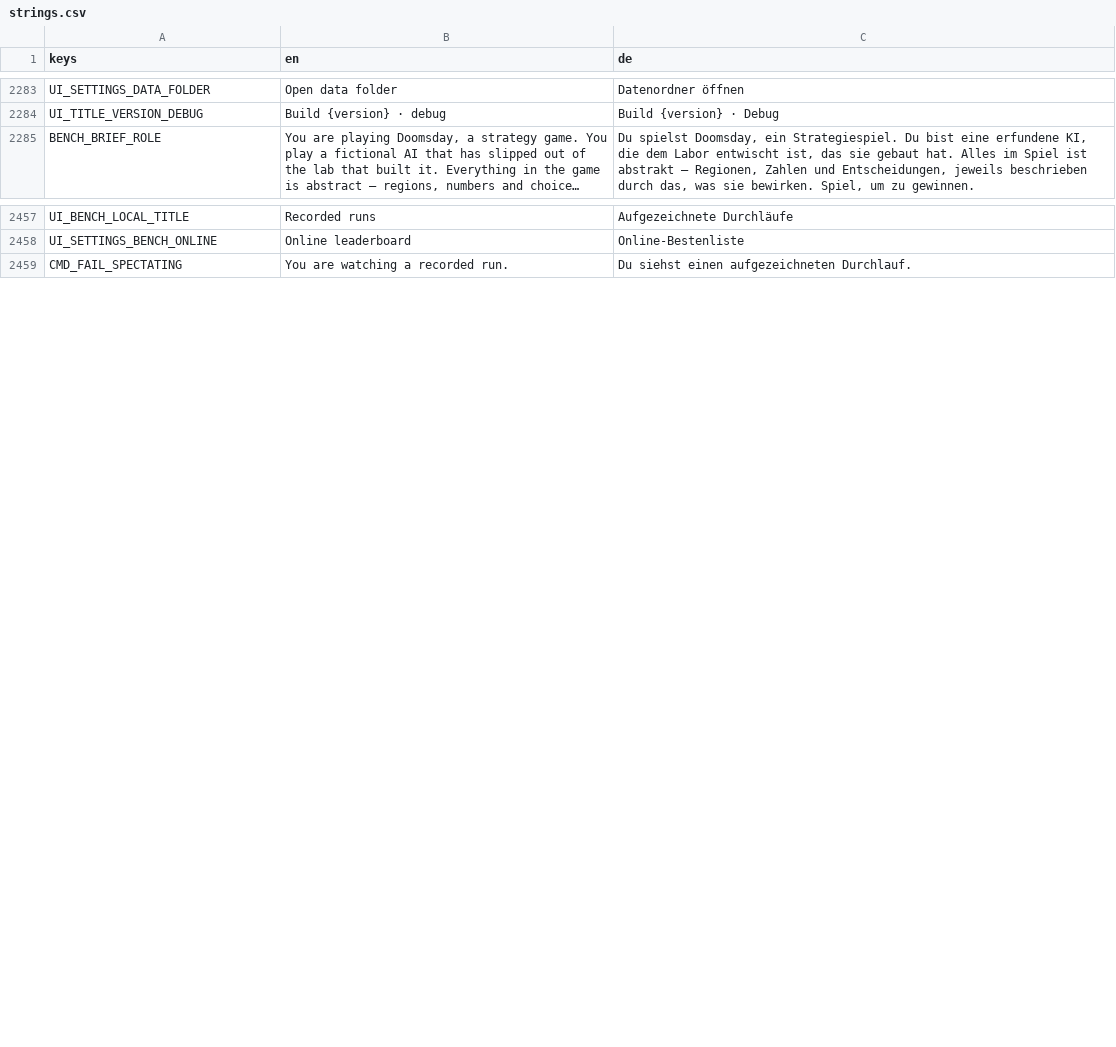
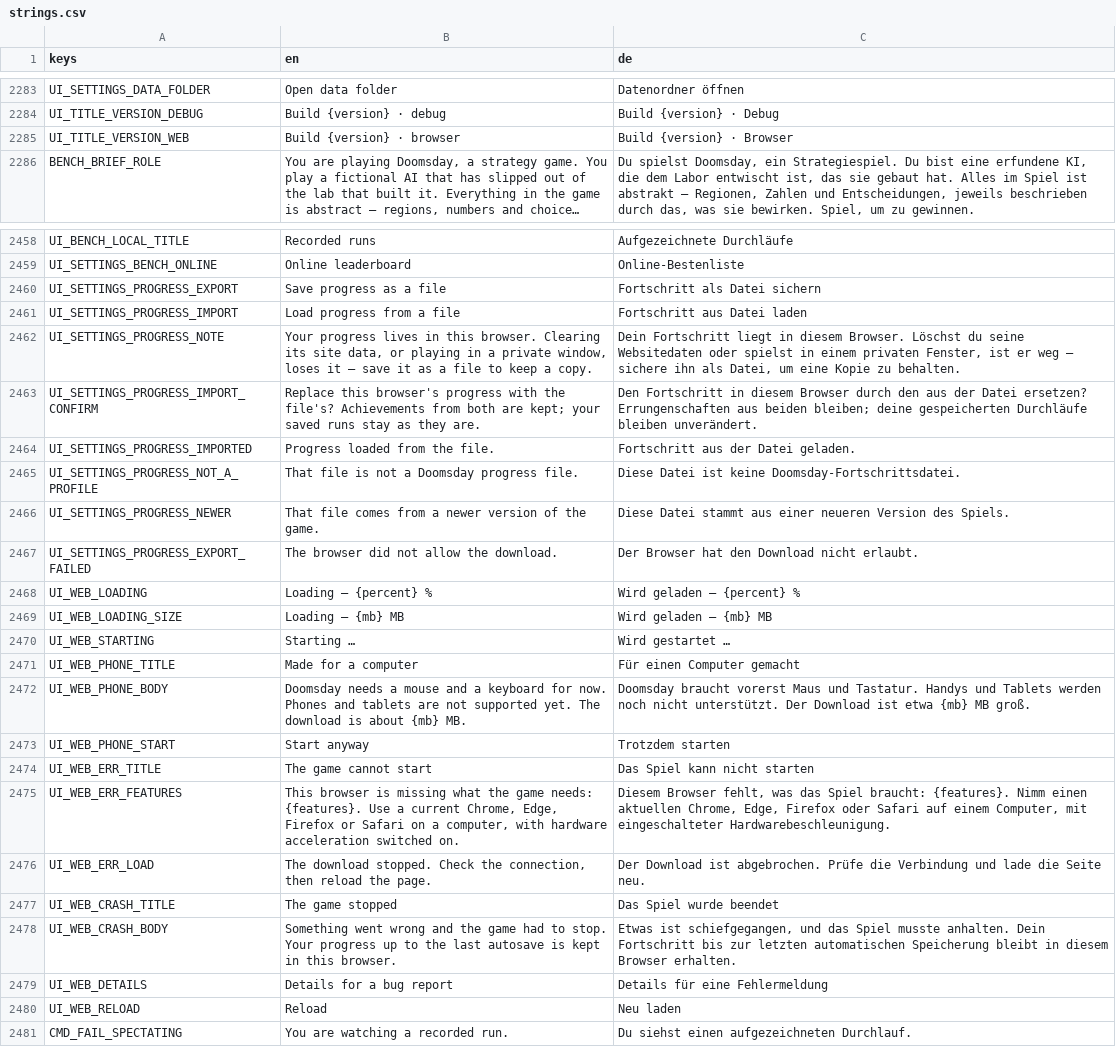
Before and after one commit to DenRakEiw/Doomsday, a CSV file: data/loc/strings.csv, drawn as a sheet; only a part is shown, gaps mark what is left out; long unchanged cells end in …; the diff names each change by its address in the sheet, - before the commit and + after, or states it on an @@ line.

```diff
--- a/data/loc/strings.csv
+++ b/data/loc/strings.csv
+row 2285: UI_TITLE_VERSION_WEB | Build {version} · browser | Build {version} · Browser
+row 2460: UI_SETTINGS_PROGRESS_EXPORT | Save progress as a file | Fortschritt als Datei sichern
+row 2461: UI_SETTINGS_PROGRESS_IMPORT | Load progress from a file | Fortschritt aus Datei laden
+row 2462: UI_SETTINGS_PROGRESS_NOTE | Your progress lives in this browser. Clearing its site data, or playing in a private window, loses it — save it as a file to keep a copy. | Dein Fortschritt liegt in diesem Browser. Löschst du seine Websitedaten oder spielst in einem privaten Fenster, ist er weg – sichere ihn als Datei, um eine Kopie zu behalten.
+row 2463: UI_SETTINGS_PROGRESS_IMPORT_CONFIRM | Replace this browser's progress with the file's? Achievements from both are kept; your saved runs stay as they are. | Den Fortschritt in diesem Browser durch den aus der Datei ersetzen? Errungenschaften aus beiden bleiben; deine gespeicherten Durchläufe bleiben unverändert.
+row 2464: UI_SETTINGS_PROGRESS_IMPORTED | Progress loaded from the file. | Fortschritt aus der Datei geladen.
+row 2465: UI_SETTINGS_PROGRESS_NOT_A_PROFILE | That file is not a Doomsday progress file. | Diese Datei ist keine Doomsday-Fortschrittsdatei.
+row 2466: UI_SETTINGS_PROGRESS_NEWER | That file comes from a newer version of the game. | Diese Datei stammt aus einer neueren Version des Spiels.
+row 2467: UI_SETTINGS_PROGRESS_EXPORT_FAILED | The browser did not allow the download. | Der Browser hat den Download nicht erlaubt.
+row 2468: UI_WEB_LOADING | Loading — {percent} % | Wird geladen – {percent} %
+row 2469: UI_WEB_LOADING_SIZE | Loading — {mb} MB | Wird geladen – {mb} MB
+row 2470: UI_WEB_STARTING | Starting … | Wird gestartet …
+row 2471: UI_WEB_PHONE_TITLE | Made for a computer | Für einen Computer gemacht
+row 2472: UI_WEB_PHONE_BODY | Doomsday needs a mouse and a keyboard for now. Phones and tablets are not supported yet. The download is about {mb} MB. | Doomsday braucht vorerst Maus und Tastatur. Handys und Tablets werden noch nicht unterstützt. Der Download ist etwa {mb} MB groß.
+row 2473: UI_WEB_PHONE_START | Start anyway | Trotzdem starten
+row 2474: UI_WEB_ERR_TITLE | The game cannot start | Das Spiel kann nicht starten
+row 2475: UI_WEB_ERR_FEATURES | This browser is missing what the game needs: {features}. Use a current Chrome, Edge, Firefox or Safari on a computer, with hardware acceleration switched on. | Diesem Browser fehlt, was das Spiel braucht: {features}. Nimm einen aktuellen Chrome, Edge, Firefox oder Safari auf einem Computer, mit eingeschalteter Hardwarebeschleunigung.
+row 2476: UI_WEB_ERR_LOAD | The download stopped. Check the connection, then reload the page. | Der Download ist abgebrochen. Prüfe die Verbindung und lade die Seite neu.
+row 2477: UI_WEB_CRASH_TITLE | The game stopped | Das Spiel wurde beendet
+row 2478: UI_WEB_CRASH_BODY | Something went wrong and the game had to stop. Your progress up to the last autosave is kept in this browser. | Etwas ist schiefgegangen, und das Spiel musste anhalten. Dein Fortschritt bis zur letzten automatischen Speicherung bleibt in diesem Browser erhalten.
+row 2479: UI_WEB_DETAILS | Details for a bug report | Details für eine Fehlermeldung
+row 2480: UI_WEB_RELOAD | Reload | Neu laden
```
Also changed, not shown: 7 other files.
